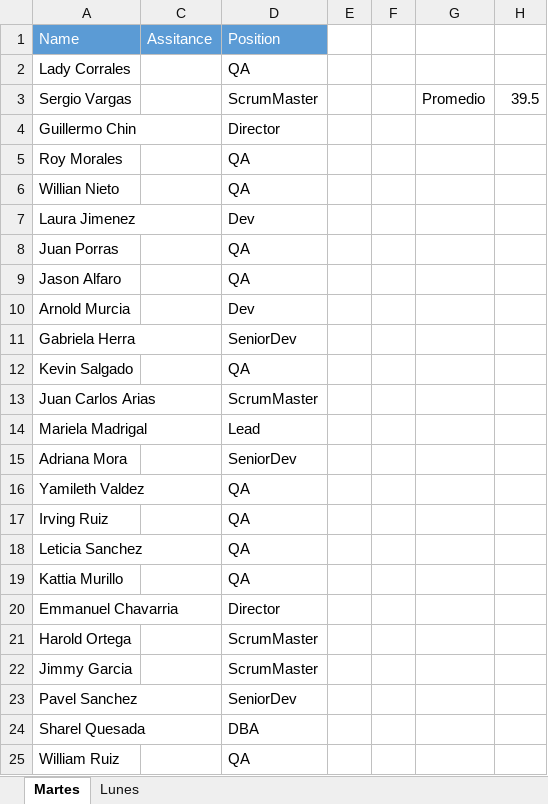
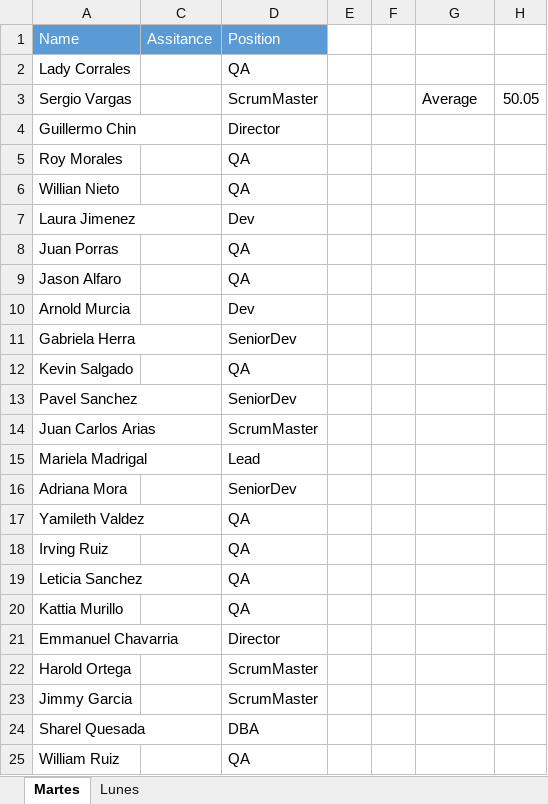
Before and after one commit to BernalF/CSS3-HTML-jQuery-Classes, an Excel workbook: students.xlsx, sheet Martes, drawn as a sheet; values as stored, in another font and other column widths than the file's, no borders; the diff names each change by its address in the sheet, - before the commit and + after, or states it on an @@ line.

```diff
--- a/students.xlsx (sheet Martes)
+++ b/students.xlsx (sheet Martes)
-G3: Promedio
+G3: Average
-H3: 39.5
+H3: 50.05
@@ row 23 moved to row 13: Pavel Sanchez @@
```
Also changed, not shown: hidden cells.
